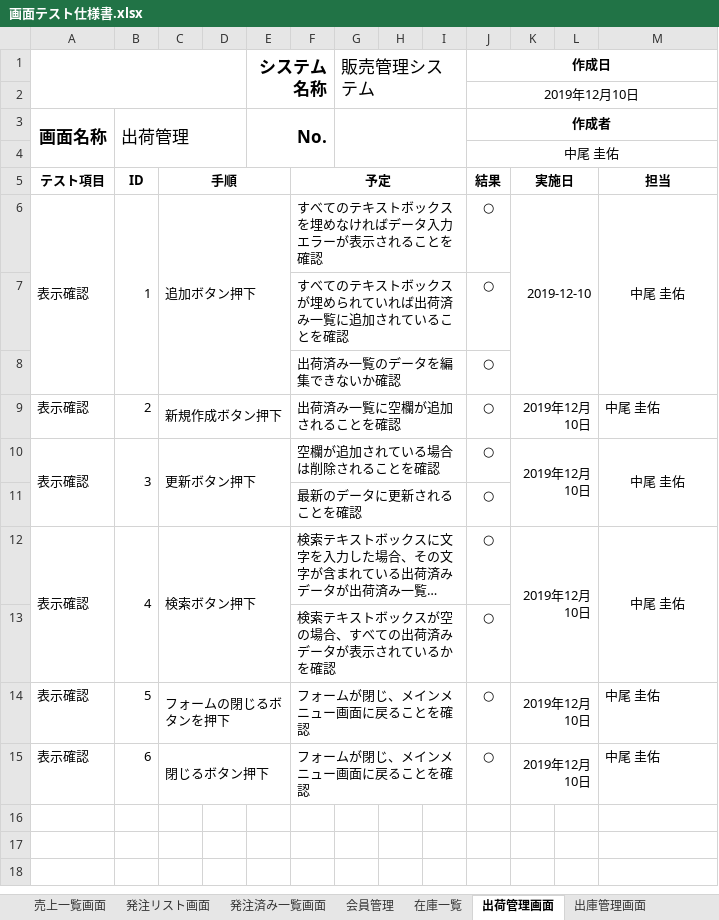
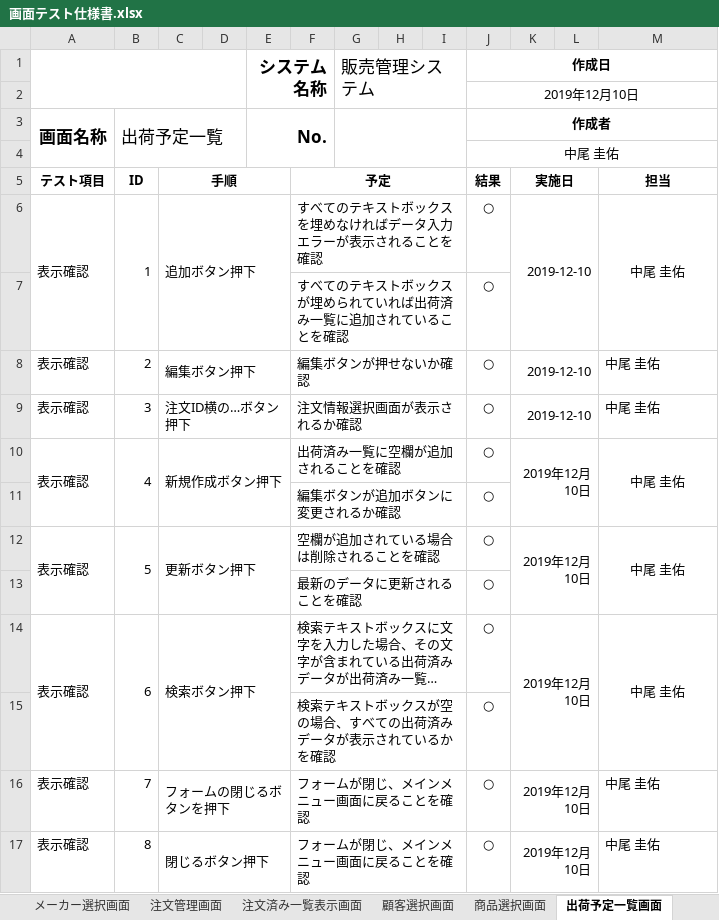
Before and after one commit to Yamanin3/system-devel, an Excel workbook: 提出ドキュメント/画面テスト仕様書.xlsx, sheet 出荷予定一覧画面, drawn as a sheet; long unchanged cells end in …; values as stored, in another font and other column widths than the file's, no borders; removed rows and columns are numbered as before the commit, all else as after; the diff names each change by its address in the sheet, - before the commit and + after, or states it on an @@ line.

```diff
--- a/提出ドキュメント/画面テスト仕様書.xlsx (sheet 出荷予定一覧画面)
+++ b/提出ドキュメント/画面テスト仕様書.xlsx (sheet 出荷予定一覧画面)
-sheet tab: 出荷管理画面
+sheet tab: 出荷予定一覧画面
-sheet tab: 出庫管理画面
+sheet tab: メーカー選択画面
+sheet tab: 注文管理画面
+sheet tab: 注文済み一覧表示画面
+sheet tab: 顧客選択画面
+sheet tab: 商品選択画面
-B3 (ID): 出荷管理
+B3 (ID): 出荷予定一覧
-row 8:  |  |  |  |  | 出荷済み一覧のデータを編集できないか確認 |  |  |  | ○
+row 8: 表示確認 | 2 | 編集ボタン押下 |  |  | 編集ボタンが押せないか確認 |  |  |  | ○ | 2019-12-10 |  | 中尾 圭佑
+row 9: 表示確認 | 3 | 注文ID横の…ボタン押下 |  |  | 注文情報選択画面が表示されるか確認 |  |  |  | ○ | 2019-12-10 |  | 中尾 圭佑
+A10:A11 merged
-B10 (ID): 2
+B10 (ID): 4
+B10:B11 merged
-M10 alignment: left
+M10 alignment: center
+M10:M11 merged
+row 11:  |  |  |  |  | 編集ボタンが追加ボタンに変更されるか確認 |  |  |  | ○
-B12 (ID): 3
+B12 (ID): 5
-B14 (ID): 4
+B14 (ID): 6
-B16 (ID): 5
+B16 (ID): 7
-B17 (ID): 6
+B17 (ID): 8
```
Also changed, not shown: sheet 商品管理画面, sheet 社員管理画面, sheet 入庫管理画面, sheet 顧客管理画面, other sheet tabs.
